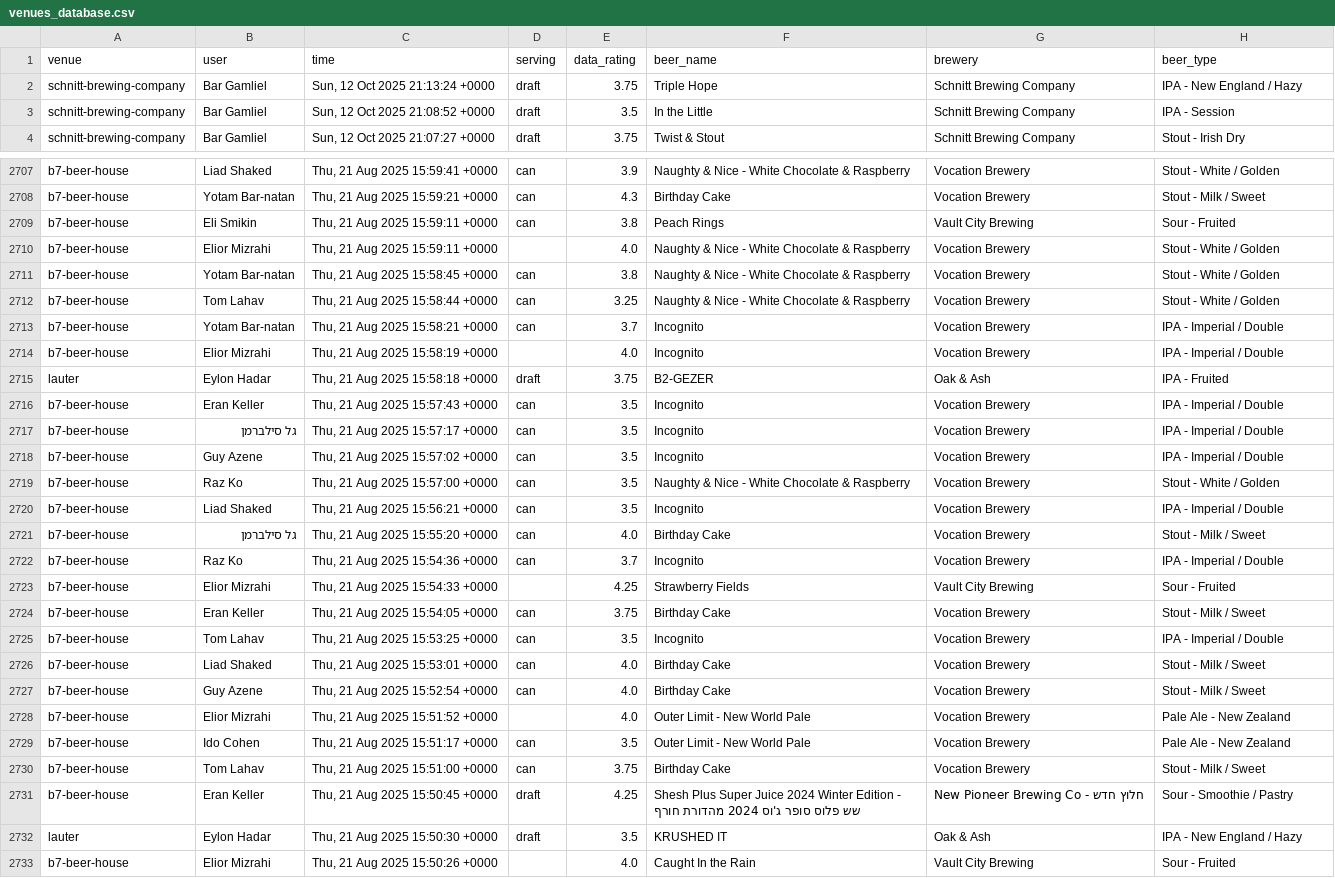
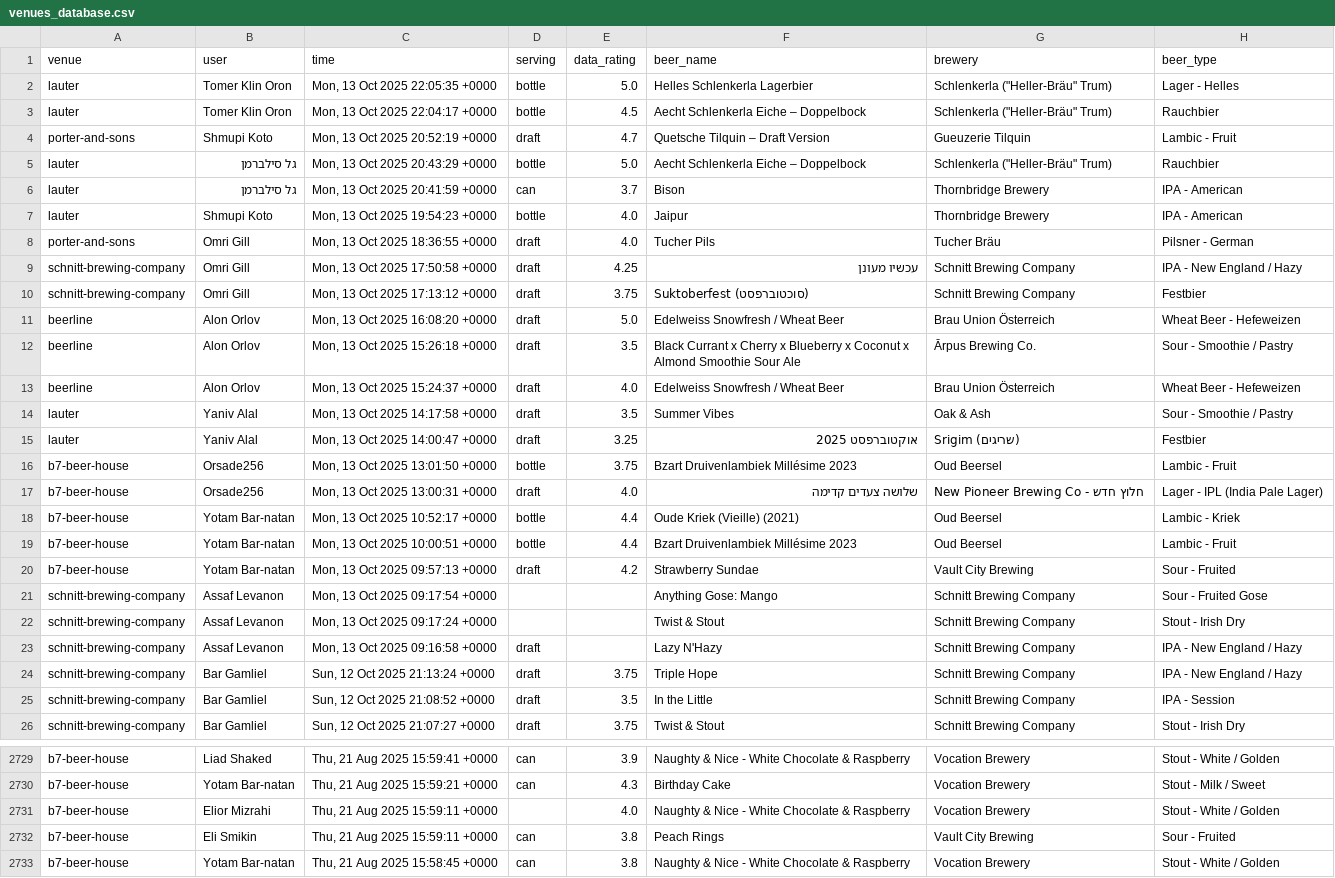
Before and after one commit to shipgeorge/tappd-stats, a CSV file: venues_database.csv, drawn as a sheet; only a part is shown, gaps mark what is left out; the shorter side is filled out with more unchanged rows; the diff covers the shown part only; the diff names each change by its address in the sheet, - before the commit and + after, or states it on an @@ line.

```diff
--- a/venues_database.csv
+++ b/venues_database.csv
+row 2: lauter | Tomer Klin Oron | Mon, 13 Oct 2025 22:05:35 +0000 | bottle | 5.0 | Helles Schlenkerla Lagerbier | Schlenkerla ("Heller-Bräu" Trum) | Lager - Helles
+row 3: lauter | Tomer Klin Oron | Mon, 13 Oct 2025 22:04:17 +0000 | bottle | 4.5 | Aecht Schlenkerla Eiche – Doppelbock | Schlenkerla ("Heller-Bräu" Trum) | Rauchbier
+row 4: porter-and-sons | Shmupi Koto | Mon, 13 Oct 2025 20:52:19 +0000 | draft | 4.7 | Quetsche Tilquin – Draft Version | Gueuzerie Tilquin | Lambic - Fruit
+row 5: lauter | גל סילברמן | Mon, 13 Oct 2025 20:43:29 +0000 | bottle | 5.0 | Aecht Schlenkerla Eiche – Doppelbock | Schlenkerla ("Heller-Bräu" Trum) | Rauchbier
+row 6: lauter | גל סילברמן | Mon, 13 Oct 2025 20:41:59 +0000 | can | 3.7 | Bison | Thornbridge Brewery | IPA - American
+row 7: lauter | Shmupi Koto | Mon, 13 Oct 2025 19:54:23 +0000 | bottle | 4.0 | Jaipur | Thornbridge Brewery | IPA - American
+row 8: porter-and-sons | Omri Gill | Mon, 13 Oct 2025 18:36:55 +0000 | draft | 4.0 | Tucher Pils | Tucher Bräu | Pilsner - German
+row 9: schnitt-brewing-company | Omri Gill | Mon, 13 Oct 2025 17:50:58 +0000 | draft | 4.25 | עכשיו מעונן | Schnitt Brewing Company | IPA - New England / Hazy
+row 10: schnitt-brewing-company | Omri Gill | Mon, 13 Oct 2025 17:13:12 +0000 | draft | 3.75 | Suktoberfest (סוכטוברפסט) | Schnitt Brewing Company | Festbier
+row 11: beerline | Alon Orlov | Mon, 13 Oct 2025 16:08:20 +0000 | draft | 5.0 | Edelweiss Snowfresh / Wheat Beer | Brau Union Österreich | Wheat Beer - Hefeweizen
+row 12: beerline | Alon Orlov | Mon, 13 Oct 2025 15:26:18 +0000 | draft | 3.5 | Black Currant x Cherry x Blueberry x Coconut x Almond Smoothie Sour Ale | Ārpus Brewing Co. | Sour - Smoothie / Pastry
+row 13: beerline | Alon Orlov | Mon, 13 Oct 2025 15:24:37 +0000 | draft | 4.0 | Edelweiss Snowfresh / Wheat Beer | Brau Union Österreich | Wheat Beer - Hefeweizen
+row 14: lauter | Yaniv Alal | Mon, 13 Oct 2025 14:17:58 +0000 | draft | 3.5 | Summer Vibes | Oak & Ash | Sour - Smoothie / Pastry
+row 15: lauter | Yaniv Alal | Mon, 13 Oct 2025 14:00:47 +0000 | draft | 3.25 | אוקטוברפסט 2025 | Srigim (שריגים) | Festbier
+row 16: b7-beer-house | Orsade256 | Mon, 13 Oct 2025 13:01:50 +0000 | bottle | 3.75 | Bzart Druivenlambiek Millésime 2023 | Oud Beersel | Lambic - Fruit
+row 17: b7-beer-house | Orsade256 | Mon, 13 Oct 2025 13:00:31 +0000 | draft | 4.0 | שלושה צעדים קדימה | New Pioneer Brewing Co - חלוץ חדש | Lager - IPL (India Pale Lager)
+row 18: b7-beer-house | Yotam Bar-natan | Mon, 13 Oct 2025 10:52:17 +0000 | bottle | 4.4 | Oude Kriek (Vieille) (2021) | Oud Beersel | Lambic - Kriek
+row 19: b7-beer-house | Yotam Bar-natan | Mon, 13 Oct 2025 10:00:51 +0000 | bottle | 4.4 | Bzart Druivenlambiek Millésime 2023 | Oud Beersel | Lambic - Fruit
+row 20: b7-beer-house | Yotam Bar-natan | Mon, 13 Oct 2025 09:57:13 +0000 | draft | 4.2 | Strawberry Sundae | Vault City Brewing | Sour - Fruited
+row 21: schnitt-brewing-company | Assaf Levanon | Mon, 13 Oct 2025 09:17:54 +0000 |  |  | Anything Gose: Mango | Schnitt Brewing Company | Sour - Fruited Gose
+row 22: schnitt-brewing-company | Assaf Levanon | Mon, 13 Oct 2025 09:17:24 +0000 |  |  | Twist & Stout | Schnitt Brewing Company | Stout - Irish Dry
+row 23: schnitt-brewing-company | Assaf Levanon | Mon, 13 Oct 2025 09:16:58 +0000 | draft |  | Lazy N'Hazy | Schnitt Brewing Company | IPA - New England / Hazy
@@ row 2709 moved to row 2732: b7-beer-house @@
```
Also changed, not shown: 3 moved rows elsewhere in this file, 1 other file.
